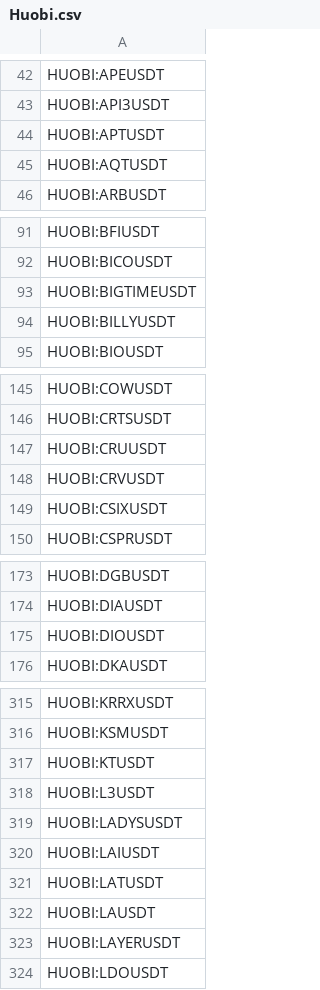
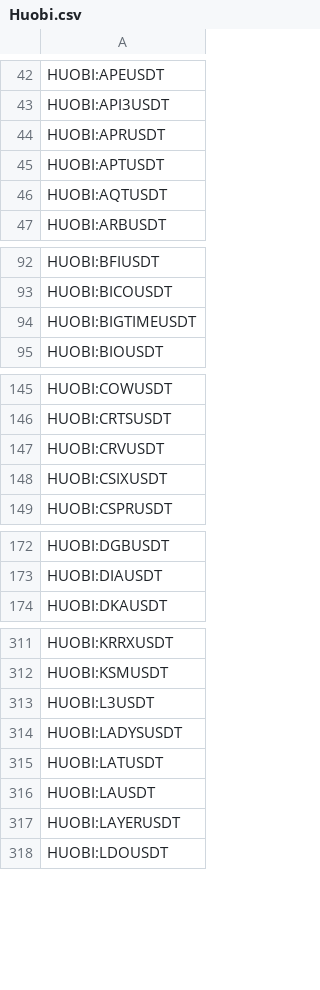
Before and after one commit to CryptowChris/Crypto-Exchanges-Tickers, a CSV file: tickers/Huobi.csv, drawn as a sheet; only a part is shown, gaps mark what is left out; the diff covers the shown part only.

Commit message:
Update tickers 2025-10-27
Modified CSV files: tickers/Binance.csv, tickers/Binance.futures.csv, tickers/BingX.csv, tickers/BingX.futures.csv, tickers/BloFin.csv, tickers/BloFin.futures.csv, tickers/Bybit.csv, tickers/Bybit.futures.csv, tickers/CoinEx.csv, tickers/Gate.io.futures.csv, tickers/Gateio.csv, tickers/Huobi.csv, tickers/Kraken.csv, tickers/Kucoin.csv, tickers/Kucoin.futures.csv, tickers/OKX.futures.csv, tickers/Phemex.csv, tickers/Poloniex.csv

Summary of changes:
Binance:
  + Added lines:
    + BINANCE:FTRY
    + BINANCE:FUSDC
    + BINANCE:FUSDT
    + BINANCE:GIGGLETRY
    + BINANCE:GIGGLEUSDC
    + BINANCE:GIGGLEUSDT

Binance.futures:
  + Added lines:
    + BINANCE:42USDT.P
    + BINANCE:COMMONUSDT.P

BingX:
  + Added lines:
    + BINGX:42USDTPS
    + BINGX:COMMONUSDTPS

BingX.futures:
  + Added lines:
    + BINGX:42USDT.P
    + BINGX:COMMONUSDT.P
    + BINGX:PAYAIUSDT.P
    + BINGX:XNAPUSDT.P
  - Removed lines:
    - BINGX:BAGWORKUSDT.P
    - BINGX:COSUSDT.P
    - BINGX:DOGSUSDT.P
    - BINGX:FUELUSDT.P
    - BINGX:GUSDT.P
    - BINGX:GTCUSDT.P
    - BINGX:LAUNCHCOINUSDT.P
    - BINGX:PORTALSUSDT.P
    - BINGX:SUBHUBUSDT.P

BloFin:
  + Added lines:
    + BLOFIN:42USDT
    + BLOFIN:COMMONUSDT
  - Removed lines:
    - BLOFIN:KDAUSDT

BloFin.futures:
  + Added lines:
    + BLOFIN:42USDT
    + BLOFIN:COMMONUSDT
  - Removed lines:
    - BLOFIN:KDAUSDT

Bybit:
  + Added lines:
    + BYBIT:COMMONUSDT
    + BYBIT:SYNDUSDT

Bybit.futures:
  + Added lines:
    + BYBIT:COMMONUSDT.P
    + BYBIT:DOGEUSDT07NOV25.P
    + BYBIT:DOGEUSDT31OCT25.P
    + BYBIT:LABUSDT.P
    + BYBIT:MNTUSDT07NOV25.P
    + BYBIT:MNTUSDT31OCT25.P
    + BYBIT:SOLUSDT.P
  - Removed lines:
    - BYBIT:AVAILUSDT.P
    - BYBIT:BADGERUSDT.P
    - BYBIT:COSUSDT.P
    - BYBIT:FUELUSDT.P
    - BYBIT:GUSDT.P
    - BYBIT:LAUNCHCOINUSDT.P
    - BYBIT:LOOKSUSDT.P

CoinEx:
  + Added lines:
    + COINEX:APRUSDT
    + COINEX:BELIEVEUSDT
    + COINEX:LMTSUSDT
    + COINEX:PINGUSDT
    + COINEX:SSEUSDT
    + COINEX:TRIASUSDT
  - Removed lines:
    - COINEX:AIUSUSDT
    - COINEX:GOATSUSDT

Gate.io.futures:
  + Added lines:
    + GATEIO:42USDT.P
    + GATEIO:COMMONUSDT.P
    + GATEIO:TQQQXUSDT.P
  - Removed lines:
    - GATEIO:LAUNCHCOINUSDT.P

Gateio:
  + Added lines:
    + GATEIO:COMMONUSDT
    + GATEIO:LMTSUSDT
    + GATEIO:XNLUSDT
  - Removed lines:
    - GATEIO:LAUNCHCOIN3LUSDT
    - G
[Summary truncated]

```diff
--- a/tickers/Huobi.csv
+++ b/tickers/Huobi.csv
@@ -43,2 +43,3 @@ HUOBI:APEUSDT
 HUOBI:API3USDT
+HUOBI:APRUSDT
 HUOBI:APTUSDT
@@ -93,3 +94,2 @@ HUOBI:BICOUSDT
 HUOBI:BIGTIMEUSDT
-HUOBI:BILLYUSDT
 HUOBI:BIOUSDT
@@ -146,3 +146,2 @@ HUOBI:COWUSDT
 HUOBI:CRTSUSDT
-HUOBI:CRUUSDT
 HUOBI:CRVUSDT
@@ -174,3 +173,2 @@ HUOBI:DGBUSDT
 HUOBI:DIAUSDT
-HUOBI:DIOUSDT
 HUOBI:DKAUSDT
@@ -316,6 +312,4 @@ HUOBI:KRRXUSDT
 HUOBI:KSMUSDT
-HUOBI:KTUSDT
 HUOBI:L3USDT
 HUOBI:LADYSUSDT
-HUOBI:LAIUSDT
 HUOBI:LATUSDT
```
Also changed, not shown: 2 added rows and 10 removed rows elsewhere in this file, tickers/Binance.csv, tickers/BingX.futures.csv, 15 other files.
